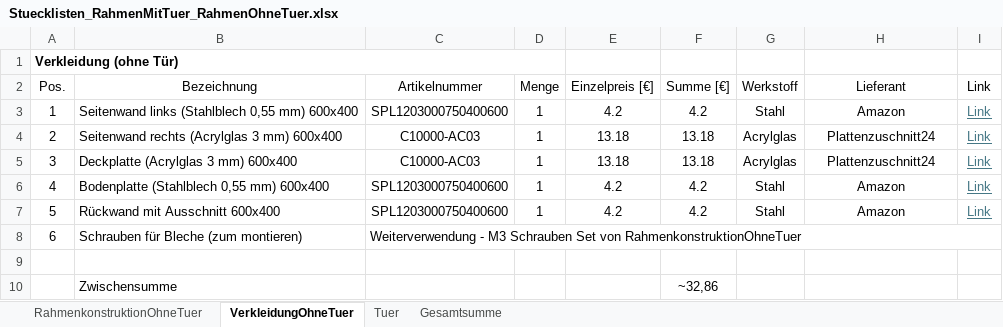
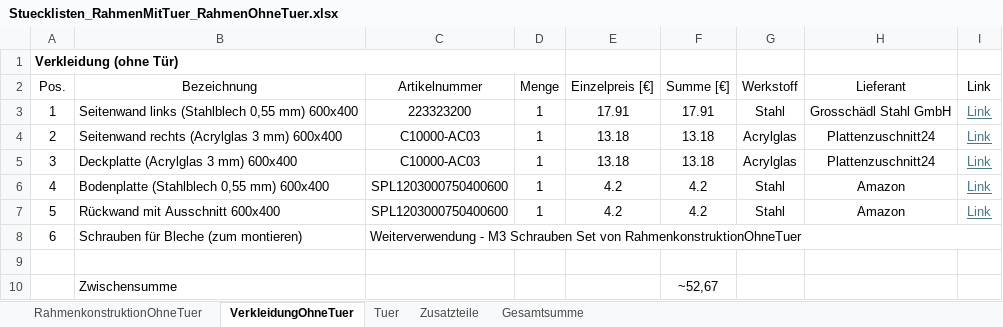
Before and after one commit to FlorianKunzcoding/CandyMachine_Watermelon, an Excel workbook: Stuecklisten/Stuecklisten_RahmenMitTuer_RahmenOhneTuer.xlsx, sheet VerkleidungOhneTuer, drawn as a sheet; values as stored, in another font and other column widths than the file's, no borders; the diff names each change by its address in the sheet, - before the commit and + after, or states it on an @@ line.

Commit message:
Update Stuecklisten_RahmenMitTuer_RahmenOhneTuer.xlsx

```diff
--- a/Stuecklisten/Stuecklisten_RahmenMitTuer_RahmenOhneTuer.xlsx (sheet VerkleidungOhneTuer)
+++ b/Stuecklisten/Stuecklisten_RahmenMitTuer_RahmenOhneTuer.xlsx (sheet VerkleidungOhneTuer)
+sheet tab: Zusatzteile
-C3 (Artikelnummer): SPL1203000750400600
+C3 (Artikelnummer): 223323200
-E3 (Einzelpreis [€]): 4.2
+E3 (Einzelpreis [€]): 17.91
-F3 (Summe [€]): 4.2
+F3 (Summe [€]): 17.91
-H3 (Lieferant): Amazon
+H3 (Lieferant): Grosschädl Stahl GmbH
-F10 (Summe [€]): ~32,86
+F10 (Summe [€]): ~52,67
```
Also changed, not shown: sheet Tuer, sheet Gesamtsumme.
